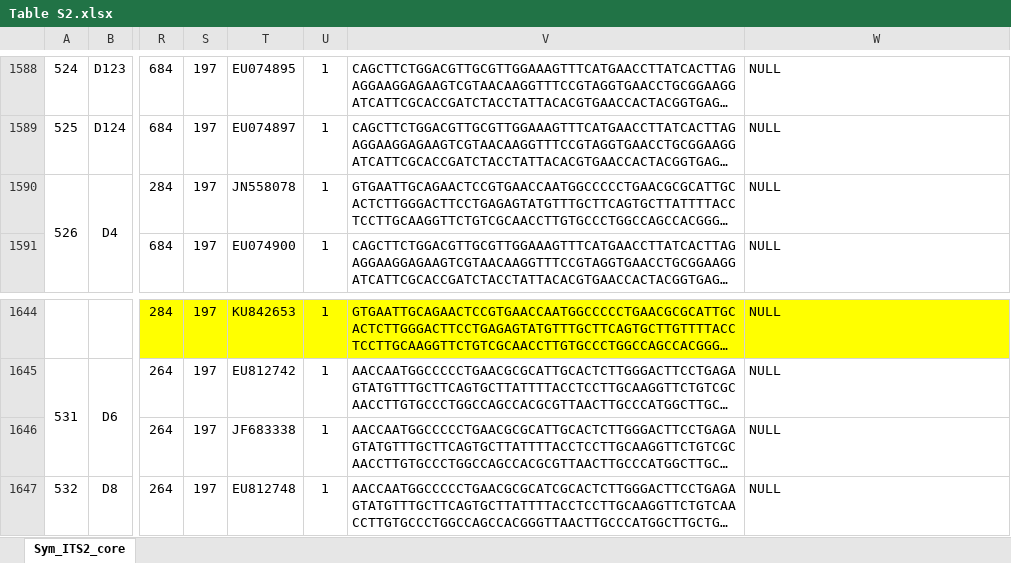
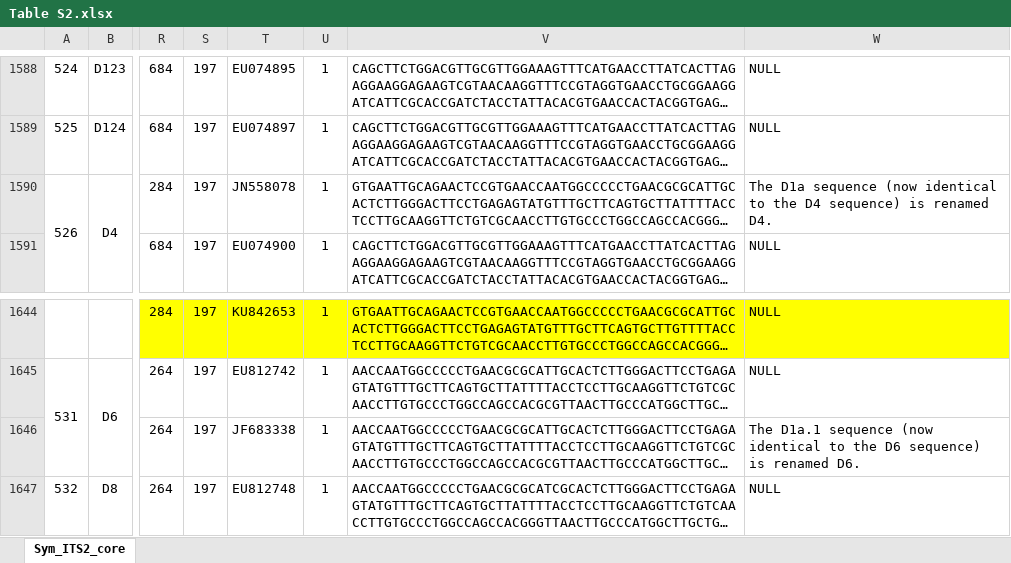
Before and after one commit to gfniu/sym-its2, an Excel workbook: tables/Table S2.xlsx, sheet Sym_ITS2_core, drawn as a sheet; only a part is shown, gaps mark what is left out; long unchanged cells end in …; values as stored, in another font and other column widths than the file's, no borders; the diff covers the shown part only; the diff names each change by its address in the sheet, - before the commit and + after, or states it on an @@ line.

```diff
--- a/tables/Table S2.xlsx (sheet Sym_ITS2_core)
+++ b/tables/Table S2.xlsx (sheet Sym_ITS2_core)
-W1590: NULL
+W1590: The D1a sequence (now identical to the D4 sequence) is renamed D4.
-W1646: NULL
+W1646: The D1a.1 sequence (now identical to the D6 sequence) is renamed D6.
```
Also changed, not shown: 20 edited cells elsewhere in this sheet, tables/Table S3.xlsx.
